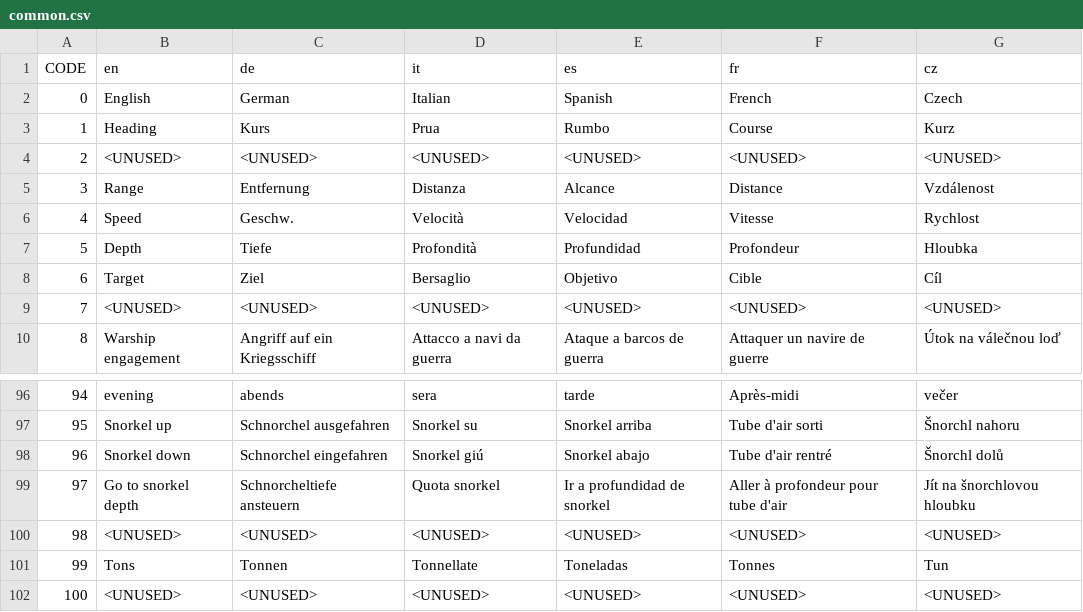
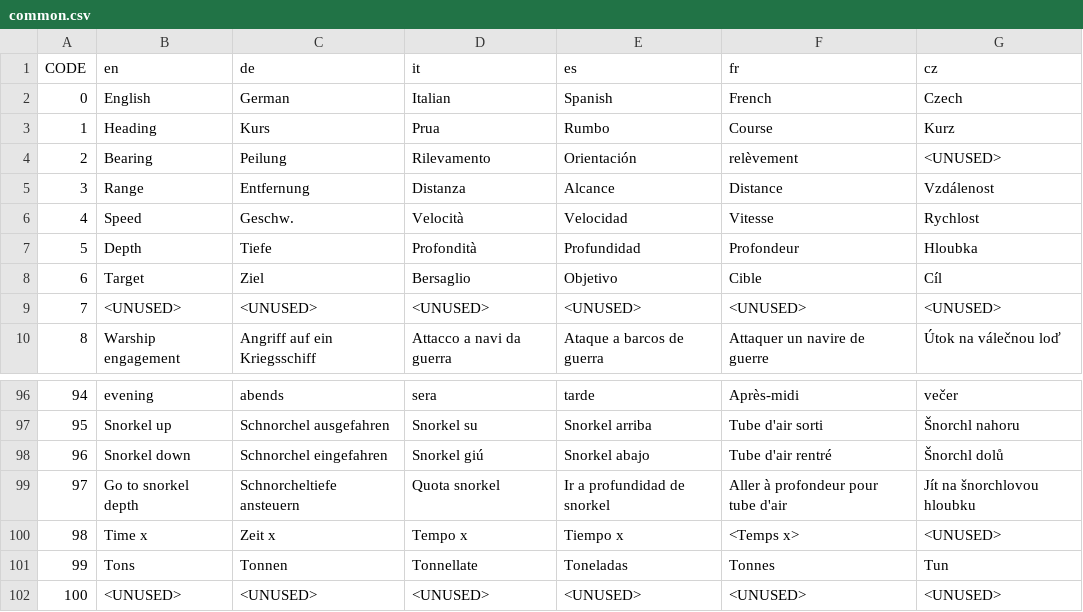
Before and after one commit to traviscross/dangerdeep-svn, a CSV file: dangerdeep/data/texts/common.csv, drawn as a sheet; only a part is shown, gaps mark what is left out.

Commit message:
line 2 restored from <unused> to "bearing" line 98 restored from <unused> to "Time x" cz language for this lines left to <unused>
git-svn-id: http://svn.code.sf.net/p/dangerdeep/code/trunk@1596 68f6b752-3551-0410-8fee-d3b2b286690f

```diff
--- a/dangerdeep/data/texts/common.csv
+++ b/dangerdeep/data/texts/common.csv
@@ -3,3 +3,3 @@
 1;"Heading";"Kurs";"Prua";"Rumbo";"Course";"Kurz"
-2;"<UNUSED>";"<UNUSED>";"<UNUSED>";"<UNUSED>";"<UNUSED>";"<UNUSED>"
+2;"Bearing";"Peilung";"Rilevamento";"Orientación";"relèvement";"<UNUSED>"
 3;"Range";"Entfernung";"Distanza";"Alcance";"Distance";"Vzdálenost"
@@ -99,3 +99,3 @@
 97;"Go to snorkel depth";"Schnorcheltiefe ansteuern";"Quota snorkel";"Ir a profundidad de snorkel";"Aller à profondeur pour tube d'air";"Jít na šnorchlovou hloubku"
-98;"<UNUSED>";"<UNUSED>";"<UNUSED>";"<UNUSED>";"<UNUSED>";"<UNUSED>"
+98;"Time x";"Zeit x";"Tempo x";"Tiempo x";"<Temps x>";"<UNUSED>"
 99;"Tons";"Tonnen";"Tonnellate";"Toneladas";"Tonnes";"Tun"
```
